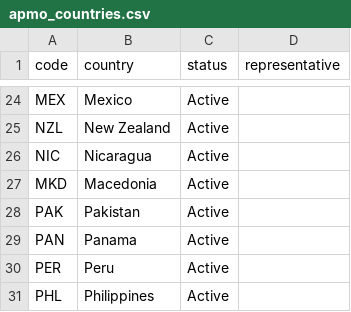
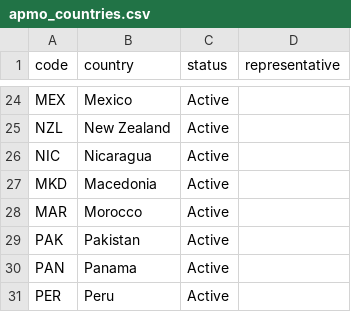
Before and after one commit to leomtz/apmowebsite, a CSV file: data/apmo_countries.csv, drawn as a sheet; only a part is shown, gaps mark what is left out; the shorter side is filled out with more unchanged rows.

Commit message:
Added Morocco to list of countries

```diff
--- a/data/apmo_countries.csv
+++ b/data/apmo_countries.csv
@@ -27,2 +27,3 @@ NIC,Nicaragua,Active,
 MKD,Macedonia,Active,
+MAR,Morocco,Active,
 PAK,Pakistan,Active,
```
Also changed, not shown: 1 other file.
